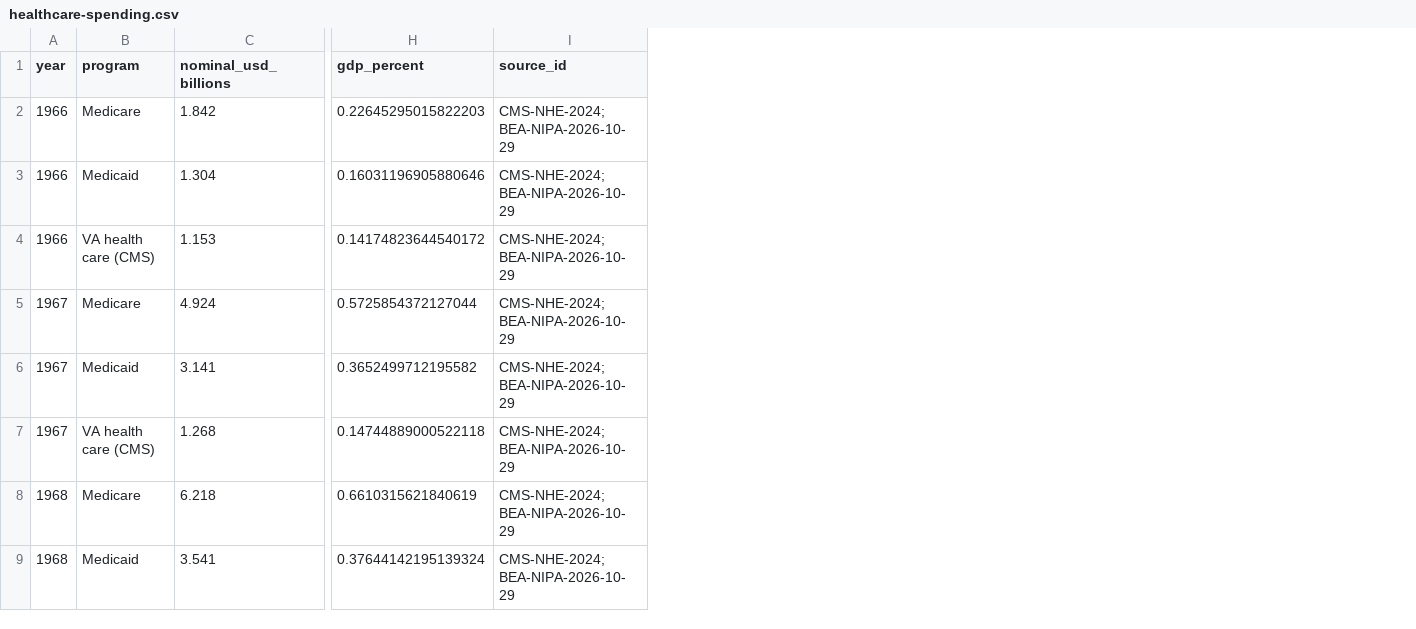
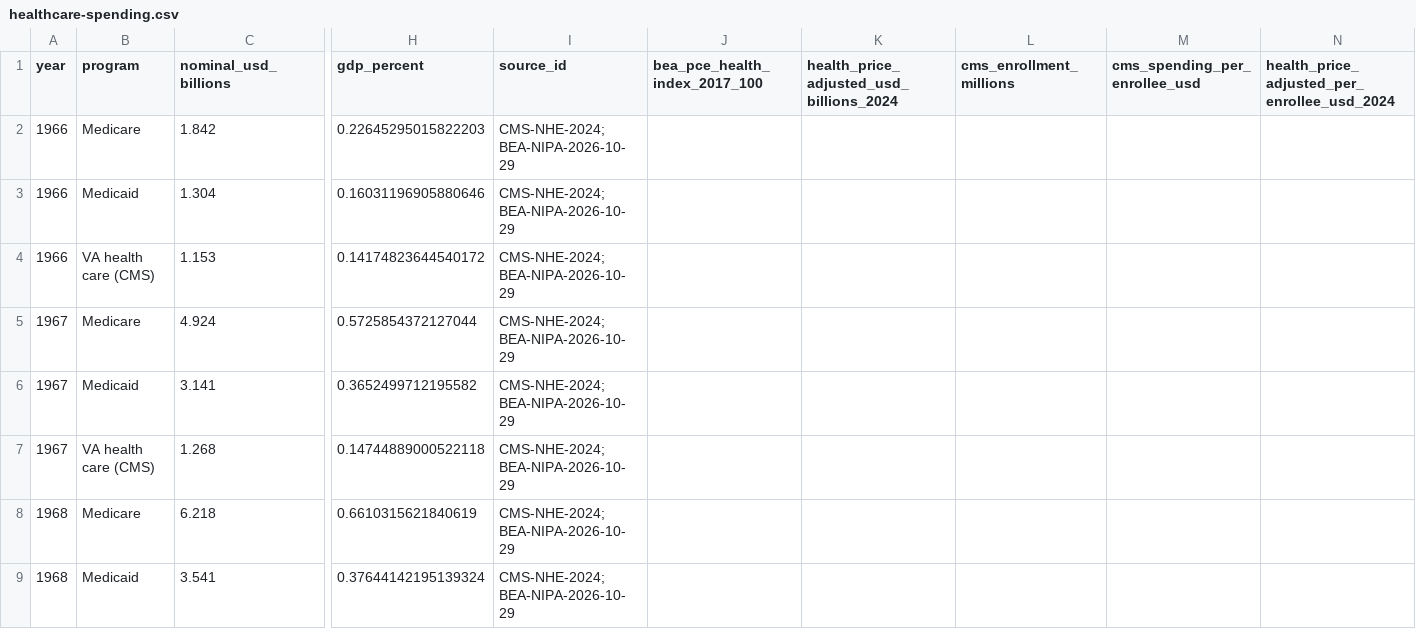
Before and after one commit to rmcconeghy/White-Oak-Research, a CSV file: analyses/public-healthcare-scale/data/healthcare-spending.csv, drawn as a sheet; only a part is shown, gaps mark what is left out; the diff names each change by its address in the sheet, - before the commit and + after, or states it on an @@ line.

Commit message:
Update healthcare spending charts with health-price adjustments and per-enrollee comparison

```diff
--- a/analyses/public-healthcare-scale/data/healthcare-spending.csv
+++ b/analyses/public-healthcare-scale/data/healthcare-spending.csv
+column J (bea_pce_health_index_2017_100), empty
+column K, row 1: health_price_adjusted_usd_billions_2024
+column L (cms_enrollment_millions), empty
+column M (cms_spending_per_enrollee_usd), empty
+column N, row 1: health_price_adjusted_per_enrollee_usd_2024
```
Also changed, not shown: 6 other files.
